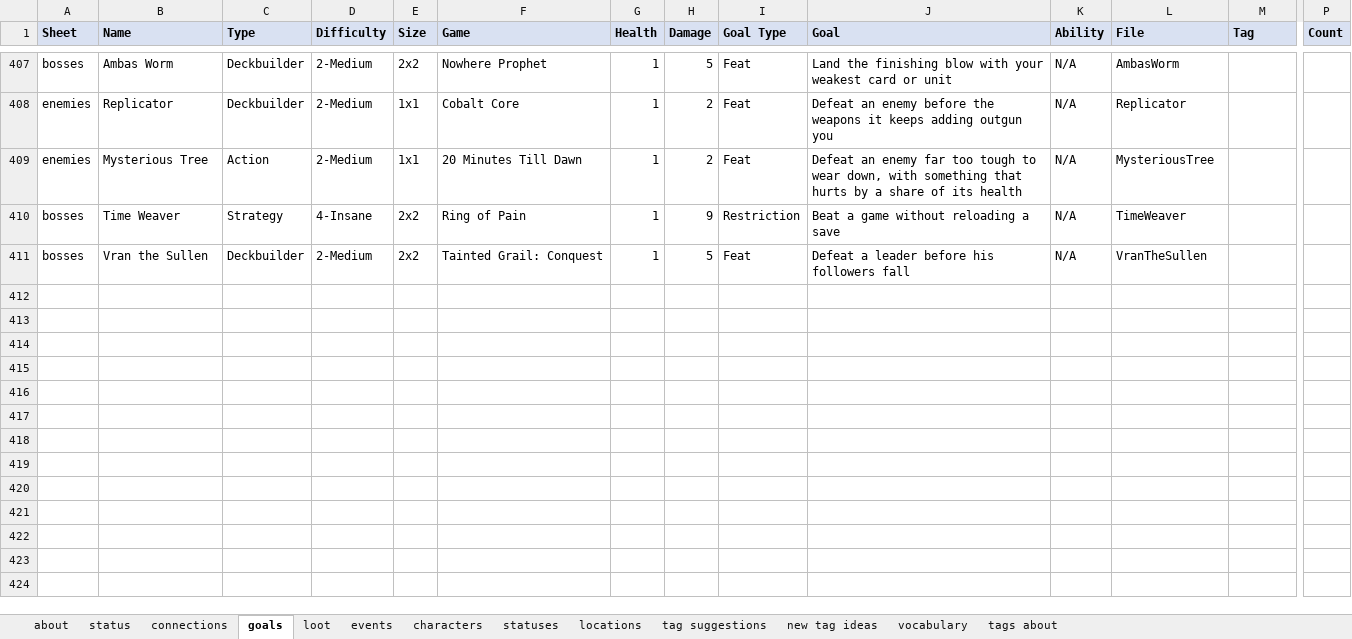
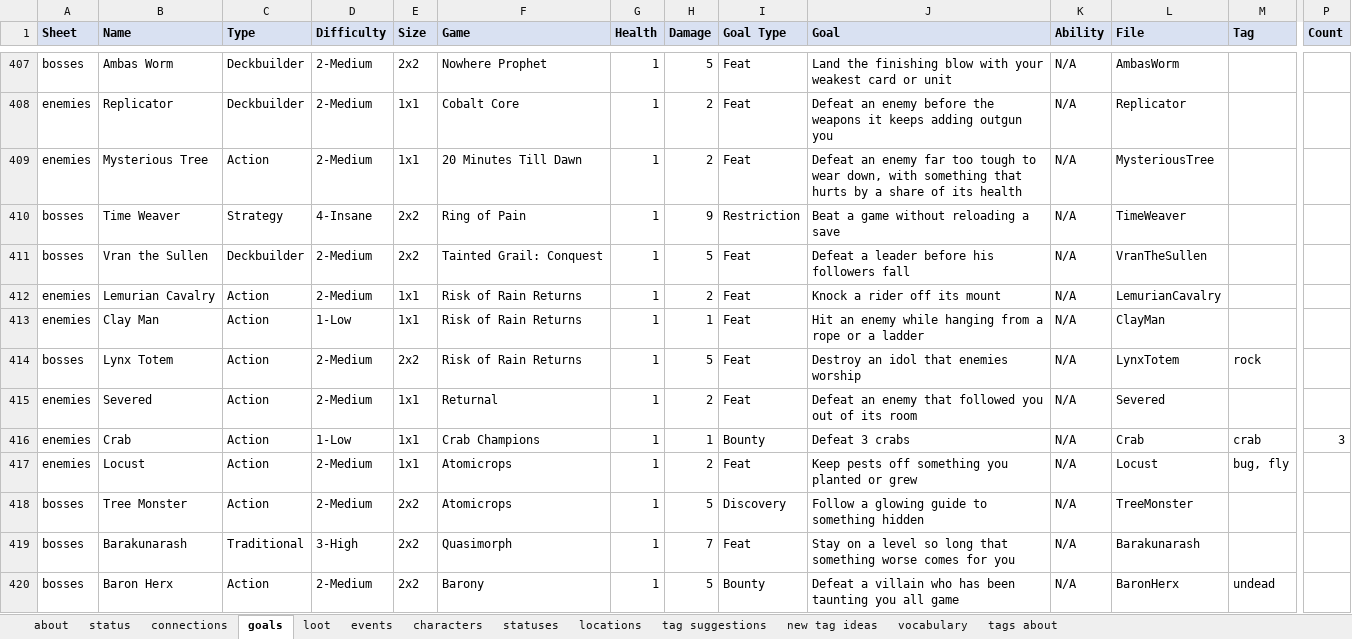
Before and after one commit to batsling/Roguelike-like, an Excel workbook: tools/Research.xlsx, sheet goals, drawn as a sheet; only a part is shown, gaps mark what is left out; values as stored, in another font and other column widths than the file's, no borders; rows hold the shown columns only; the diff covers the shown part only; the diff names each change by its address in the sheet, - before the commit and + after, or states it on an @@ line.

Commit message:
Research batches 9–20: 121 more games researched for every kind (#293)

```diff
--- a/tools/Research.xlsx (sheet goals)
+++ b/tools/Research.xlsx (sheet goals)
+row 412: enemies | Lemurian Cavalry | Action | 2-Medium | 1x1 | Risk of Rain Returns | 1 | 2 | Feat | Knock a rider off its mount | N/A | LemurianCavalry
+row 413: enemies | Clay Man | Action | 1-Low | 1x1 | Risk of Rain Returns | 1 | 1 | Feat | Hit an enemy while hanging from a rope or a ladder | N/A | ClayMan
+row 414: bosses | Lynx Totem | Action | 2-Medium | 2x2 | Risk of Rain Returns | 1 | 5 | Feat | Destroy an idol that enemies worship | N/A | LynxTotem | rock
+row 415: enemies | Severed | Action | 2-Medium | 1x1 | Returnal | 1 | 2 | Feat | Defeat an enemy that followed you out of its room | N/A | Severed
+row 416: enemies | Crab | Action | 1-Low | 1x1 | Crab Champions | 1 | 1 | Bounty | Defeat 3 crabs | N/A | Crab | crab | 3
+row 417: enemies | Locust | Action | 2-Medium | 1x1 | Atomicrops | 1 | 2 | Feat | Keep pests off something you planted or grew | N/A | Locust | bug, fly
+row 418: bosses | Tree Monster | Action | 2-Medium | 2x2 | Atomicrops | 1 | 5 | Discovery | Follow a glowing guide to something hidden | N/A | TreeMonster
+row 419: bosses | Barakunarash | Traditional | 3-High | 2x2 | Quasimorph | 1 | 7 | Feat | Stay on a level so long that something worse comes for you | N/A | Barakunarash
+row 420: bosses | Baron Herx | Action | 2-Medium | 2x2 | Barony | 1 | 5 | Bounty | Defeat a villain who has been taunting you all game | N/A | BaronHerx | undead
```
Also changed, not shown: 22 added rows and 62 edited cells elsewhere in this sheet, sheet loot, sheet characters, sheet locations, sheet events, sheet statuses, sheet status, hidden cells, 11 other files.
